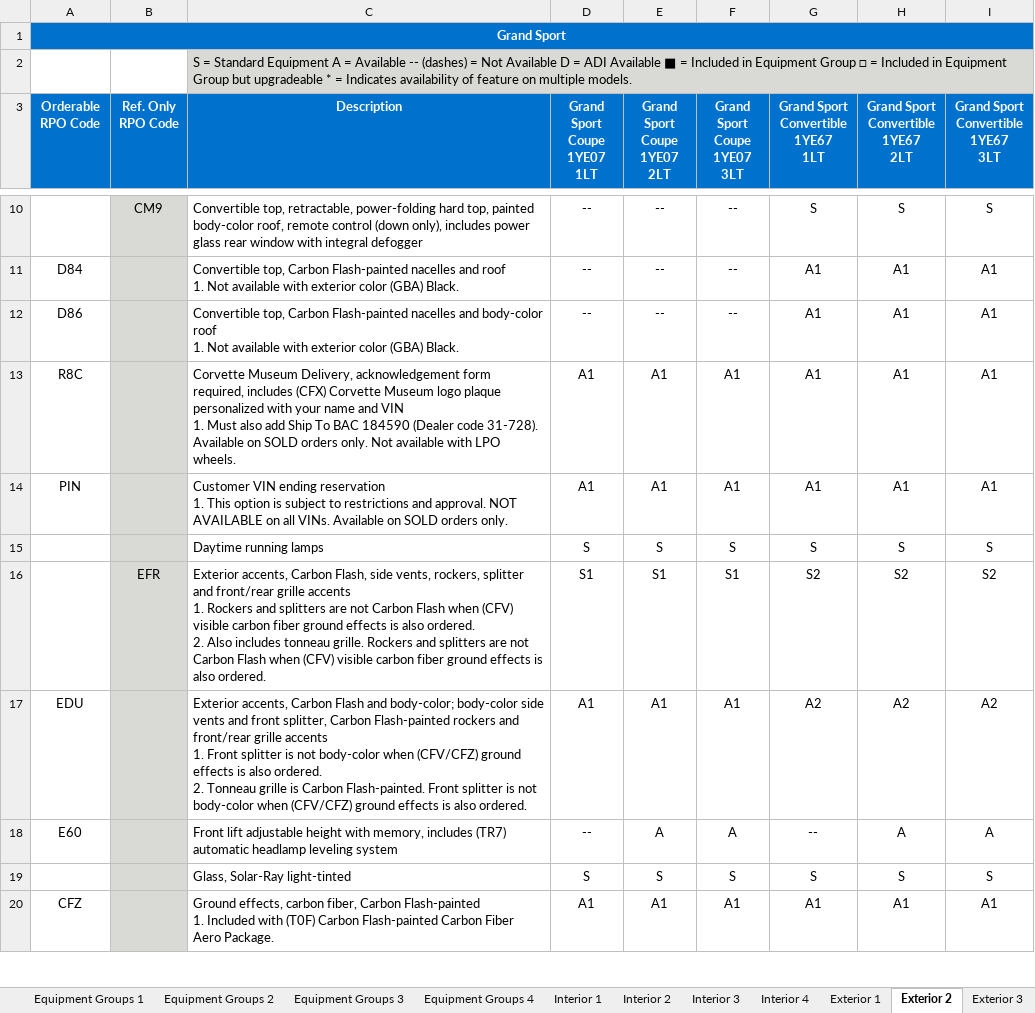
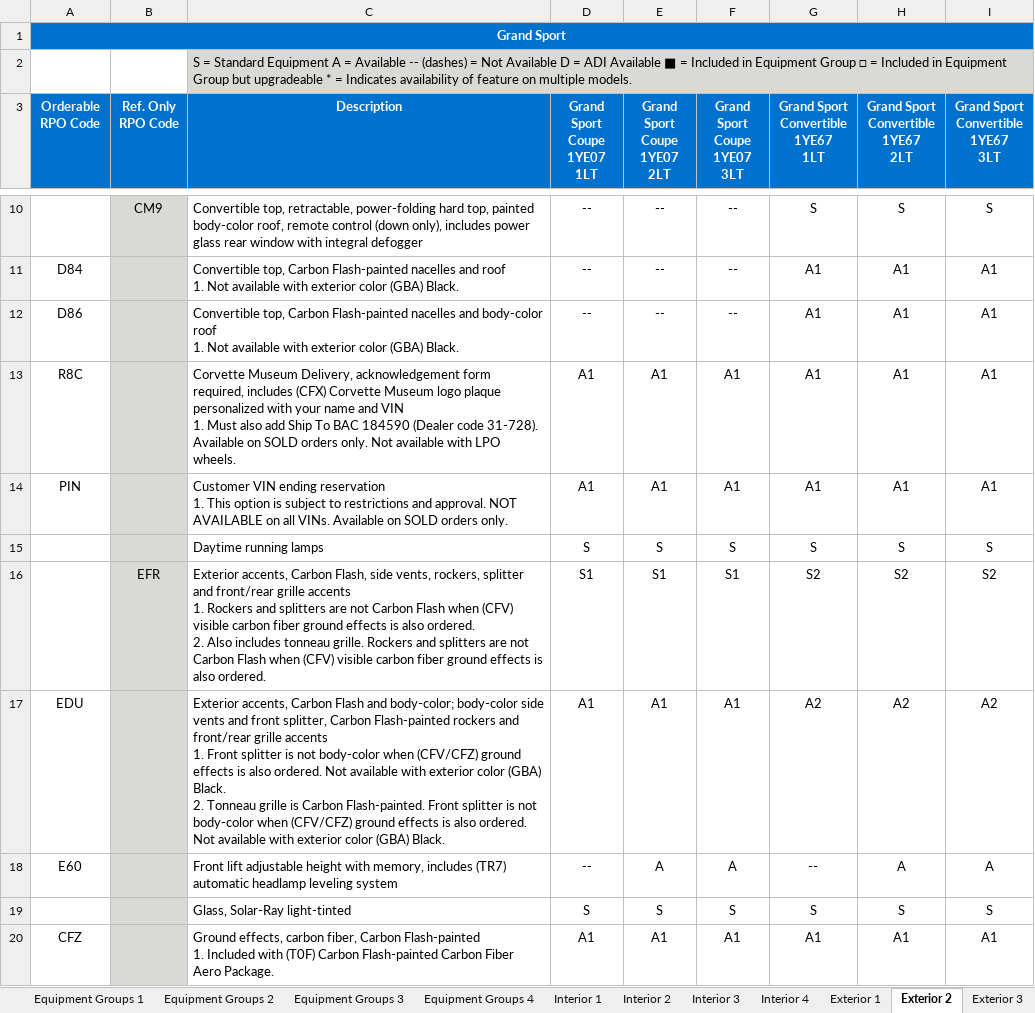
Before and after one commit to seanzmc/27vette, an Excel workbook: 2027 Chevrolet Car Corvette Export_RAW.xlsx, sheet Exterior 2, drawn as a sheet; only a part is shown, gaps mark what is left out; values as stored, in another font and other column widths than the file's, no borders; ↵ is a line break in a cell; the diff covers the shown part only; the diff names each change by its address in the sheet, - before the commit and + after, or states it on an @@ line.

```diff
--- a/2027 Chevrolet Car Corvette Export_RAW.xlsx (sheet Exterior 2)
+++ b/2027 Chevrolet Car Corvette Export_RAW.xlsx (sheet Exterior 2)
-C17 (Description): …also ordered. ↵ 2. Tonneau grille is Carbon Flash-painted. Front splitter is not body-color when (CFV/CFZ) ground effects is also ordered.
+C17 (Description): …also ordered. Not available with exterior color (GBA) Black. ↵ 2. Tonneau grille is Carbon Flash-painted. Front splitter is not body-color when (CFV/CFZ) ground effects is also ordered. Not available with exterior color (GBA) Black.
```
Also changed, not shown: 1 removed row and 19 edited cells elsewhere in this sheet, sheet Equipment Groups 2, sheet Standard Equipment 2, sheet Equipment Groups 4, sheet Equipment Groups 1, sheet Exterior 1, sheet Exterior 4, 10 more sheets, other sheet tabs.
